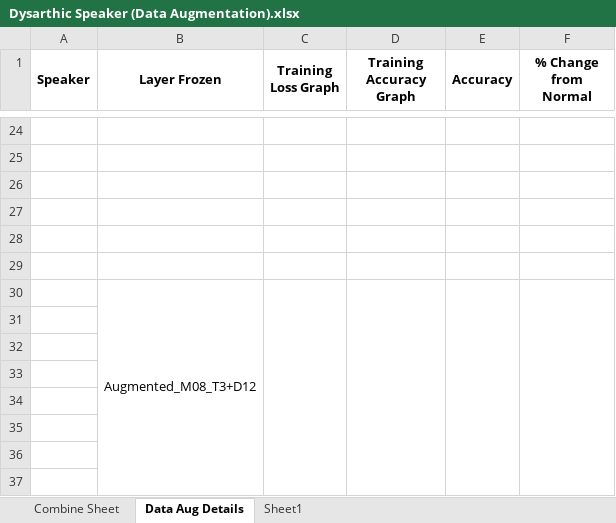
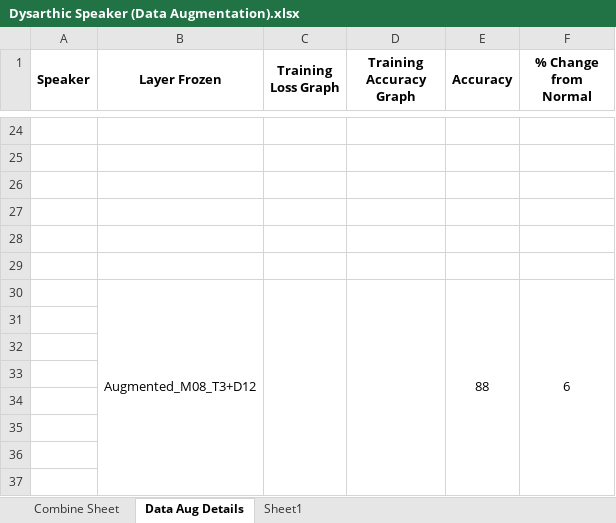
Before and after one commit to dshah1901/P4P-Transformer-ASR-for-Dysarthric-Spech, an Excel workbook: Dysarthic Speaker (Data Augmentation).xlsx, sheet Data Aug Details, drawn as a sheet; only a part is shown, gaps mark what is left out; values as stored, in another font and other column widths than the file's, no borders; charts and pictures not drawn; removed rows and columns are numbered as before the commit, all else as after; the diff names each change by its address in the sheet, - before the commit and + after, or states it on an @@ line.

Commit message:
M08 Froze Data Aug TE+D12

```diff
--- a/Dysarthic Speaker (Data Augmentation).xlsx (sheet Data Aug Details)
+++ b/Dysarthic Speaker (Data Augmentation).xlsx (sheet Data Aug Details)
-row 30:  | Augmented_M08_T3+D12
+row 30:  | Augmented_M08_T3+D12 |  |  | 88 | 6
```
Also changed, not shown: sheet Sheet1, formulas that keep their value, charts or pictures, ASR Results.xlsx, Epoch Accuracy.xlsx, 3 other files.
